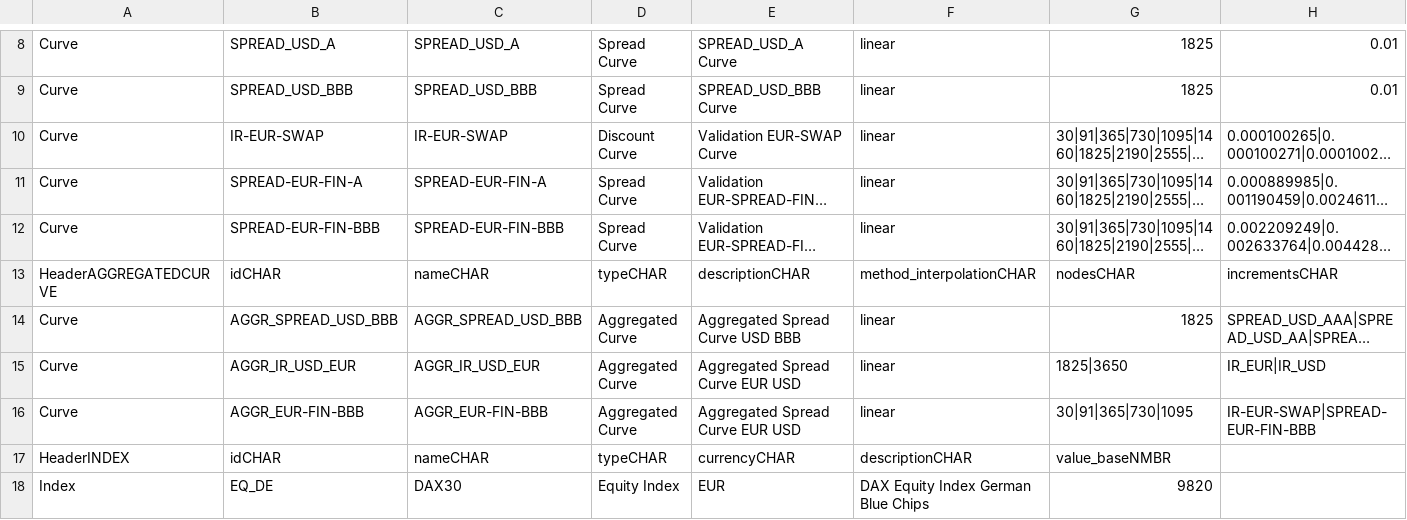
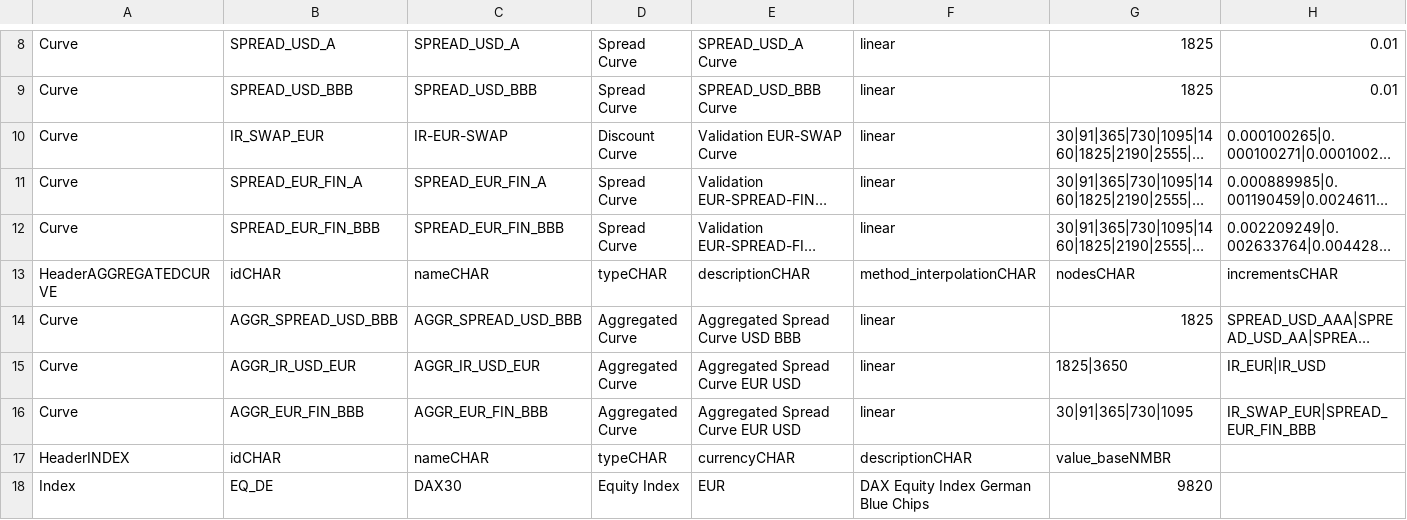
Before and after one commit to octarisk/octarisk, a CSV file: working_folder/mktdata/mktdata.csv, drawn as a sheet; only a part is shown, gaps mark what is left out; long unchanged cells end in …; the diff names each change by its address in the sheet, - before the commit and + after, or states it on an @@ line.

```diff
--- a/working_folder/mktdata/mktdata.csv
+++ b/working_folder/mktdata/mktdata.csv
-B10: IR-EUR-SWAP
+B10: IR_SWAP_EUR
-B11: SPREAD-EUR-FIN-A
+B11: SPREAD_EUR_FIN_A
-C11: SPREAD-EUR-FIN-A
+C11: SPREAD_EUR_FIN_A
-B12: SPREAD-EUR-FIN-BBB
+B12: SPREAD_EUR_FIN_BBB
-C12: SPREAD-EUR-FIN-BBB
+C12: SPREAD_EUR_FIN_BBB
-B16: AGGR_EUR-FIN-BBB
+B16: AGGR_EUR_FIN_BBB
-C16: AGGR_EUR-FIN-BBB
+C16: AGGR_EUR_FIN_BBB
-H16: IR-EUR-SWAP|SPREAD-EUR-FIN-BBB
+H16: IR_SWAP_EUR|SPREAD_EUR_FIN_BBB
```
Also changed, not shown: working_folder/input/instruments.csv, working_folder/input/riskfactors.csv, 4 other files.
